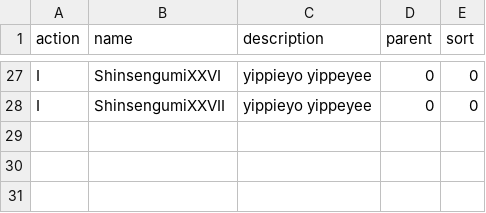
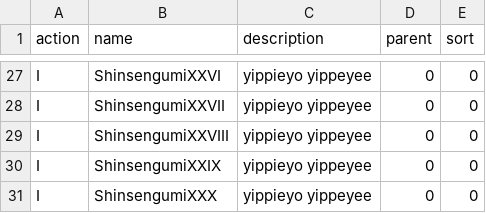
Before and after one commit to ScaraMcDuck/cosnics-archive, a CSV file: dokeos/webservice/examples/group_import.csv, drawn as a sheet; only a part is shown, gaps mark what is left out; the diff names each change by its address in the sheet, - before the commit and + after, or states it on an @@ line.

```diff
--- a/dokeos/webservice/examples/group_import.csv
+++ b/dokeos/webservice/examples/group_import.csv
+row 29: I | ShinsengumiXXVIII | yippieyo yippeyee | 0 | 0
+row 30: I | ShinsengumiXXIX | yippieyo yippeyee | 0 | 0
+row 31: I | ShinsengumiXXX | yippieyo yippeyee | 0 | 0
```
Also changed, not shown: dokeos/webservice/examples/course_import.csv, dokeos/webservice/examples/group_delete.csv, 3 other files.
